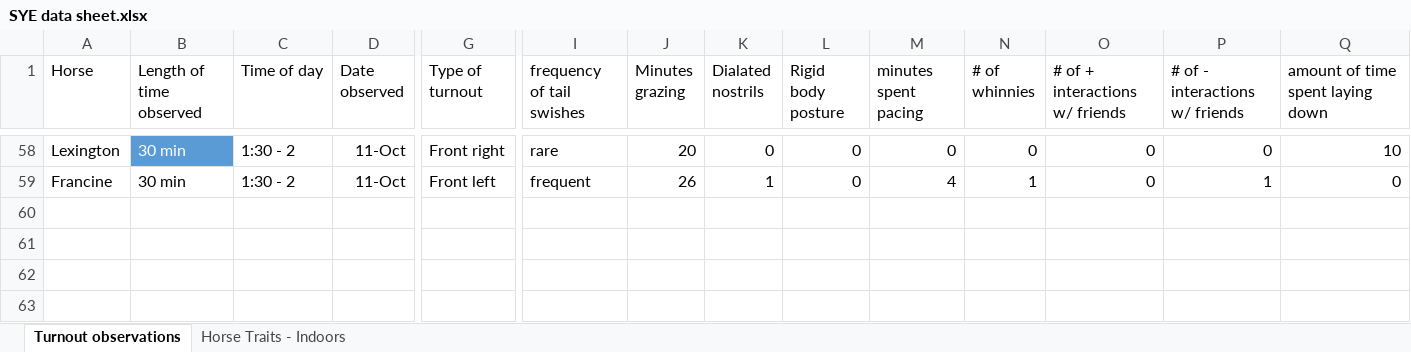
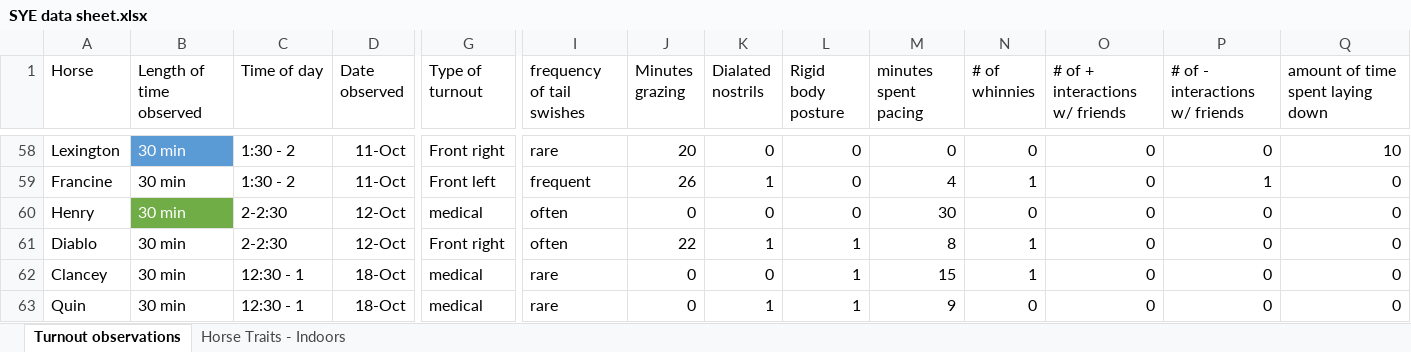
Before and after one commit to cdmugn/SYE_spring2022, an Excel workbook: SYE data sheet.xlsx, sheet Turnout observations, drawn as a sheet; only a part is shown, gaps mark what is left out; values as stored, in another font and other column widths than the file's, no borders; rows hold the shown columns only; the diff names each change by its address in the sheet, - before the commit and + after, or states it on an @@ line.

Commit message:
10/18 update

```diff
--- a/SYE data sheet.xlsx (sheet Turnout observations)
+++ b/SYE data sheet.xlsx (sheet Turnout observations)
+row 60: Henry | 30 min | 2-2:30 | 12-Oct | medical | often | 0 | 0 | 0 | 30 | 0 | 0 | 0 | 0
+row 61: Diablo | 30 min | 2-2:30 | 12-Oct | Front right | often | 22 | 1 | 1 | 8 | 1 | 0 | 0 | 0
+row 62: Clancey | 30 min | 12:30 - 1 | 18-Oct | medical | rare | 0 | 0 | 1 | 15 | 1 | 0 | 0 | 0
+row 63: Quin | 30 min | 12:30 - 1 | 18-Oct | medical | rare | 0 | 1 | 1 | 9 | 0 | 0 | 0 | 0
```
